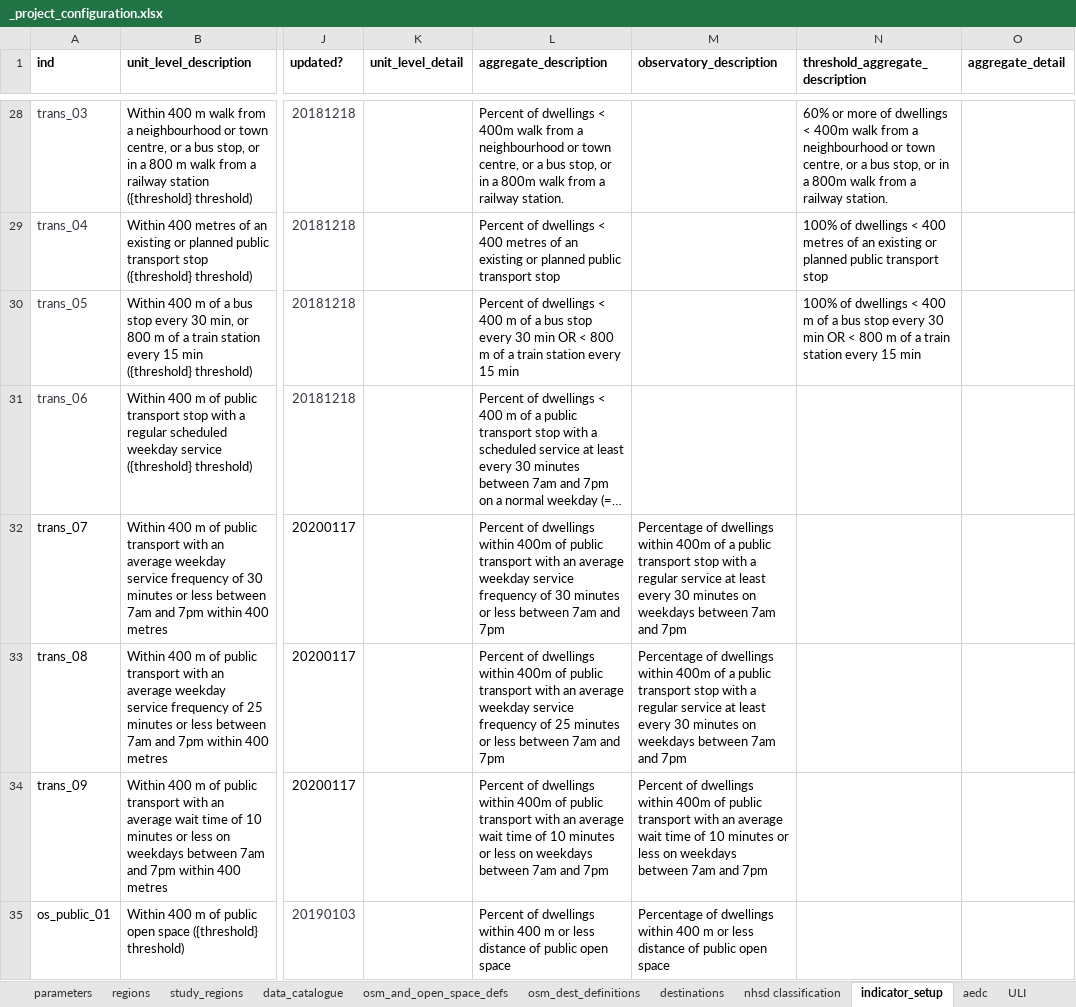
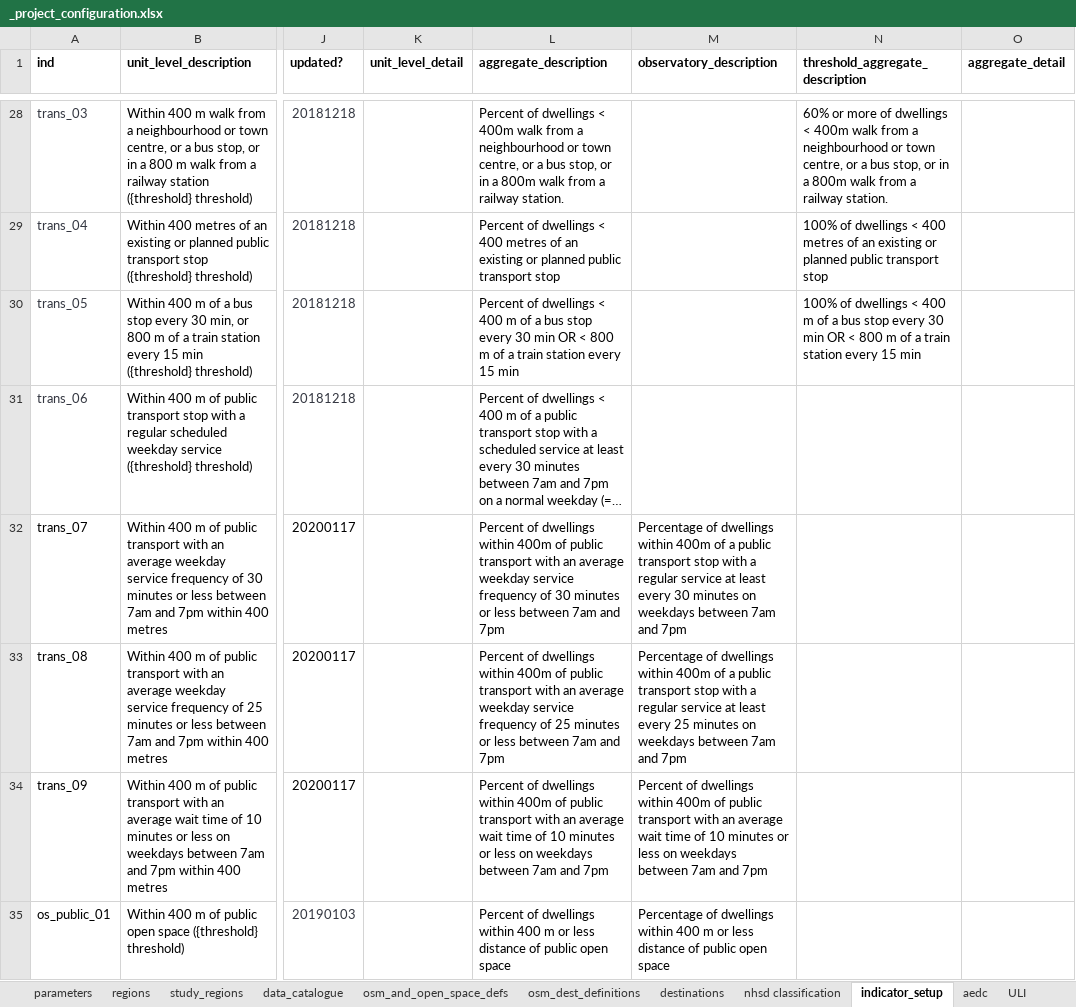
Before and after one commit to healthy-liveable-cities/australian-national-liveability-study, an Excel workbook: _project_configuration.xlsx, sheet indicator_setup, drawn as a sheet; only a part is shown, gaps mark what is left out; long unchanged cells end in …; values as stored, in another font and other column widths than the file's, no borders; the diff names each change by its address in the sheet, - before the commit and + after, or states it on an @@ line.

Commit message:
update pt indicator script to allow for more comprehensive generation of indicators; still sketch

```diff
--- a/_project_configuration.xlsx (sheet indicator_setup)
+++ b/_project_configuration.xlsx (sheet indicator_setup)
-M33 (observatory_description): …least every 30 minutes on…
+M33 (observatory_description): …least every 25 minutes on…
```
Also changed, not shown: sheet destinations, 2 other files.
